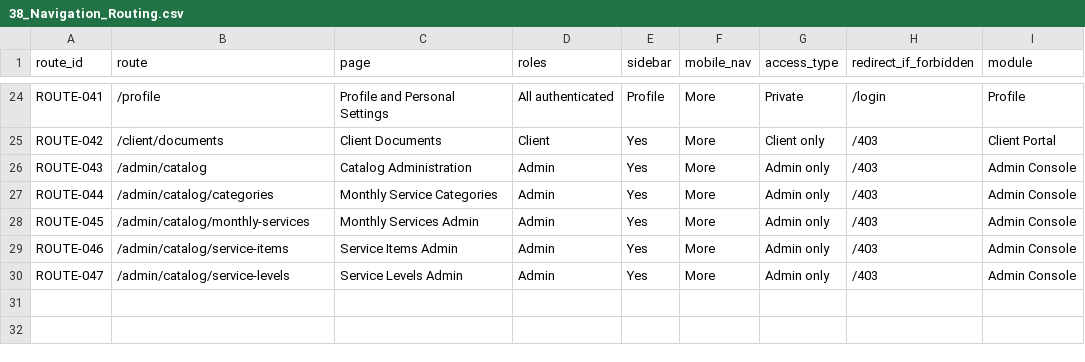
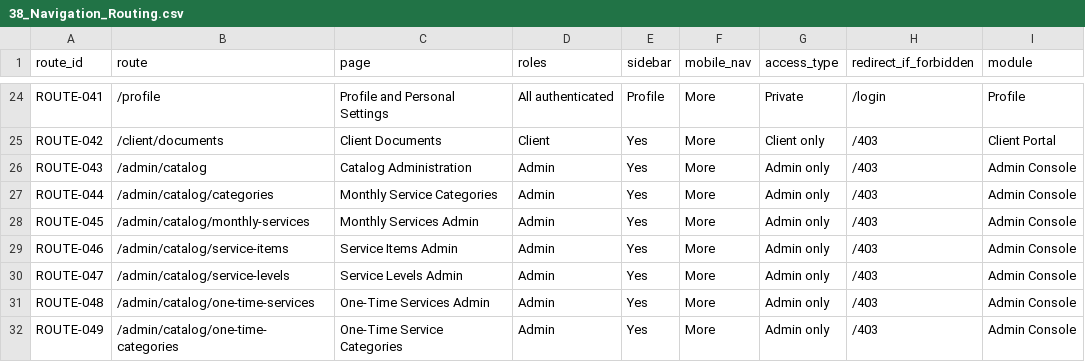
Before and after one commit to JzoomGroup/Jzoom, a CSV file: data/blueprints/additions/38_Navigation_Routing.csv, drawn as a sheet; only a part is shown, gaps mark what is left out; the diff names each change by its address in the sheet, - before the commit and + after, or states it on an @@ line.

```diff
--- a/data/blueprints/additions/38_Navigation_Routing.csv
+++ b/data/blueprints/additions/38_Navigation_Routing.csv
+row 31: ROUTE-048 | /admin/catalog/one-time-services | One-Time Services Admin | Admin | Yes | More | Admin only | /403 | Admin Console
+row 32: ROUTE-049 | /admin/catalog/one-time-categories | One-Time Service Categories | Admin | Yes | More | Admin only | /403 | Admin Console
```
Also changed, not shown: data/blueprints/additions/36_Button_Action_Matrix.csv, 28 other files.
